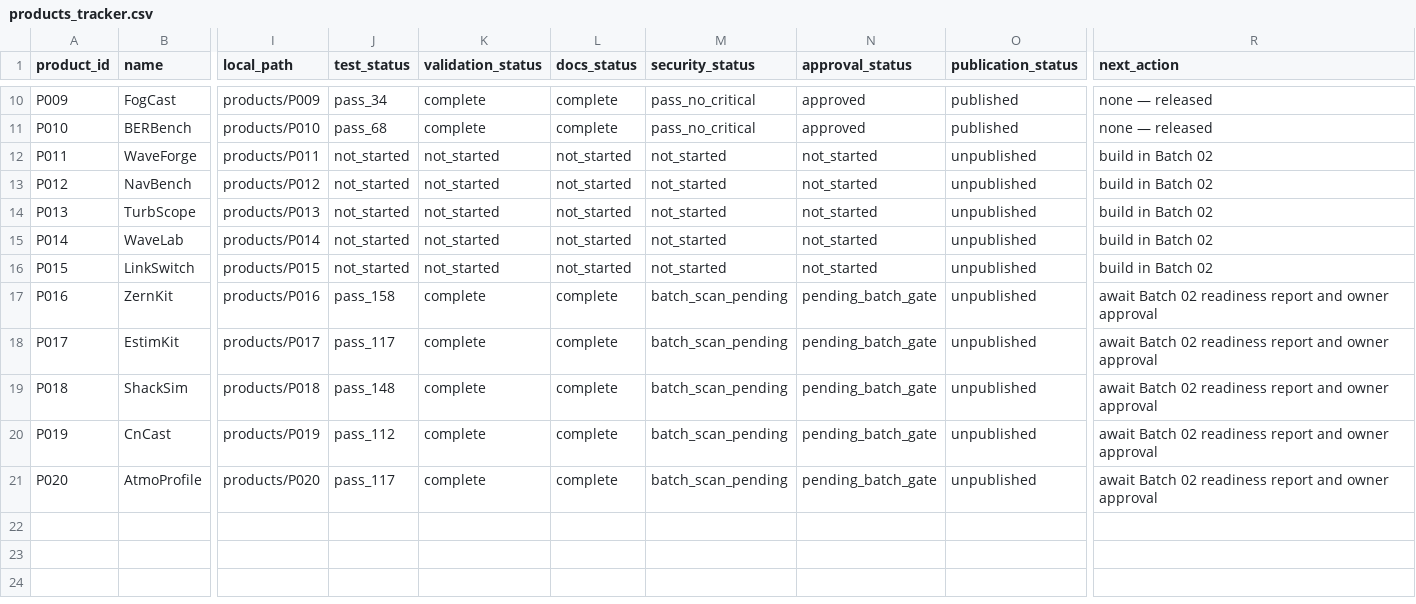
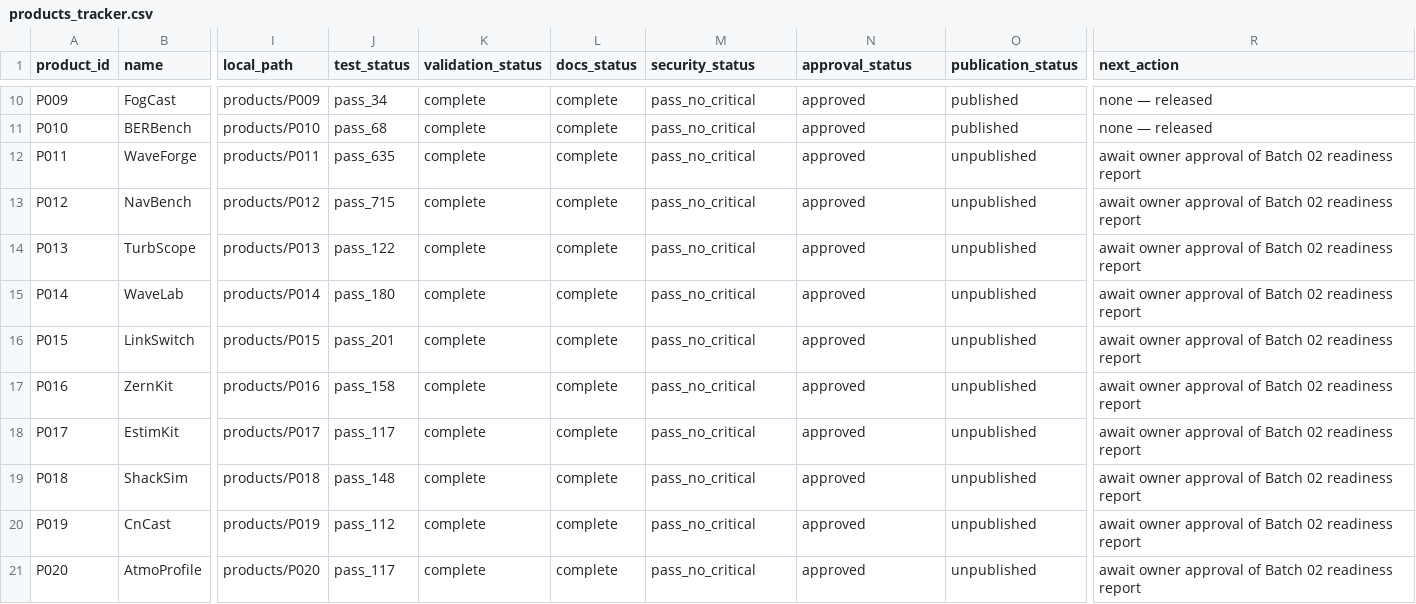
Before and after one commit to OmAcharya-avtr/aerospace-100-mission, a CSV file: tracking/products_tracker.csv, drawn as a sheet; only a part is shown, gaps mark what is left out; the diff names each change by its address in the sheet, - before the commit and + after, or states it on an @@ line.

Commit message:
chore: Batch 02 approved — trackers, mission status, release ledger
Owner approval recorded in tracking/APPROVAL_LOG.md and section 18 of
batch_reports/BATCH_02_READINESS.md. The ten Batch 02 products move to APPROVED
in products.yaml with approved_for_publish true; products_tracker.csv follows.
The published flags stay false, because nothing has been pushed.

MISSION_STATUS.md totals re-derived from scripts/quota_report.py (ADR-009):
20 of 100 built, 10 of 100 published, flagship 4/20, medium 6/30, compact 10/50,
AI-enabled 14/70, L1 4/10, L2 12/60, L3 4/25, L4 0/5.

The release ledger records the five staged commits and a push count of ZERO for
the night. The full ADR-015 pre-push gate passed on all seven items, but neither
reachable environment could authenticate: the build container is refused by the
git proxy as an unauthorized repository, and the shell on the owner's machine
has no credential in any permitted store. The compromised PAT was not read.

Level 4 validation remains 0 of 5 and must not slip past Batch 05.

```diff
--- a/tracking/products_tracker.csv
+++ b/tracking/products_tracker.csv
-J12 (test_status): not_started
+J12 (test_status): pass_635
-K12:K16 (validation_status): not_started
+K12:K16 (validation_status): complete
-L12:L16 (docs_status): not_started
+L12:L16 (docs_status): complete
-M12:M16 (security_status): not_started
+M12:M16 (security_status): pass_no_critical
-N12:N16 (approval_status): not_started
+N12:N16 (approval_status): approved
-R12:R16 (next_action): build in Batch 02
+R12:R16 (next_action): await owner approval of Batch 02 readiness report
-J13 (test_status): not_started
+J13 (test_status): pass_715
-J14 (test_status): not_started
+J14 (test_status): pass_122
-J15 (test_status): not_started
+J15 (test_status): pass_180
-J16 (test_status): not_started
+J16 (test_status): pass_201
-M17:M21 (security_status): batch_scan_pending
+M17:M21 (security_status): pass_no_critical
-N17:N21 (approval_status): pending_batch_gate
+N17:N21 (approval_status): approved
-R17:R21 (next_action): await Batch 02 readiness report and owner approval
+R17:R21 (next_action): await owner approval of Batch 02 readiness report
```
Also changed, not shown: 5 other files.
